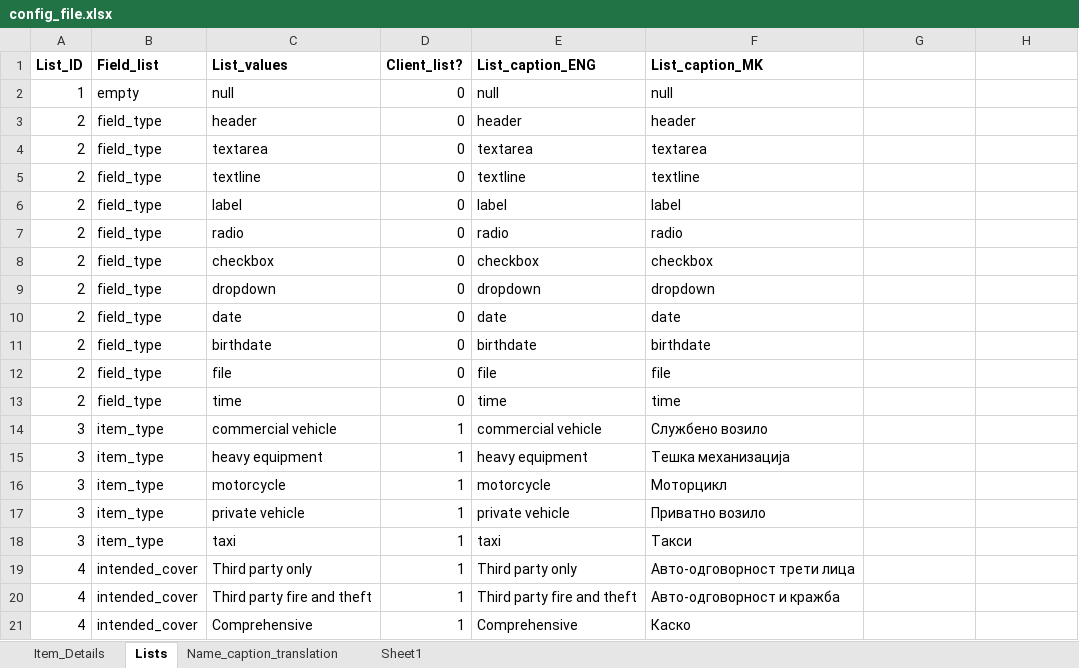
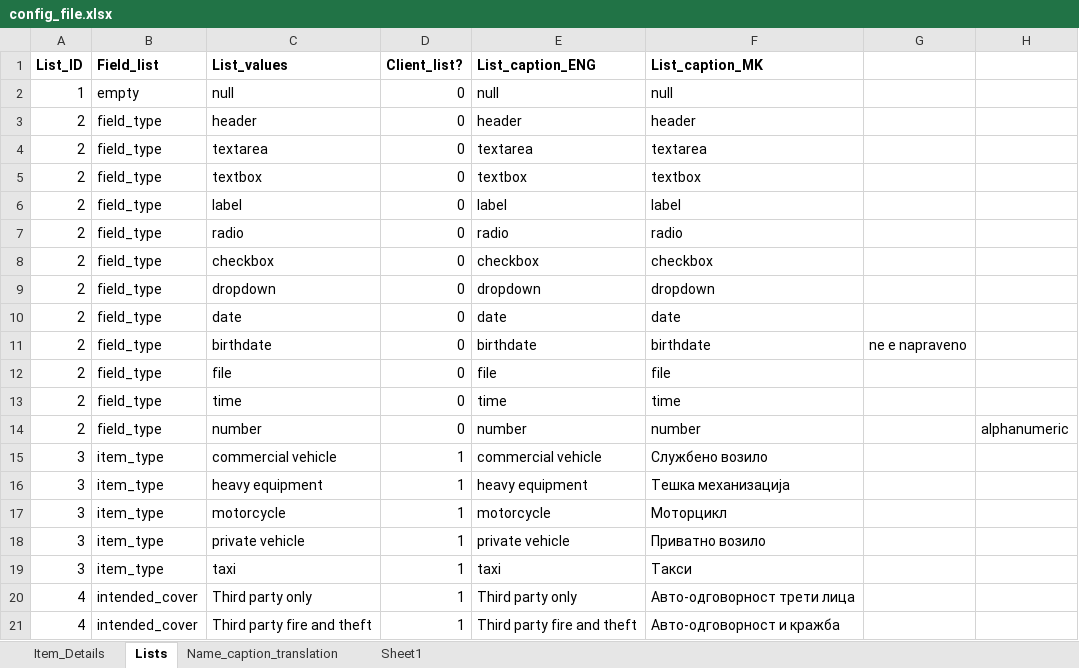
Before and after one commit to angelaspirkoska/Insured-Traveling-Presentation, an Excel workbook: Authentication.WEB/ExcelConfig/config_file.xlsx, sheet Lists, drawn as a sheet; only a part is shown; the shorter side is filled out with more unchanged rows; values as stored, in another font and other column widths than the file's, no borders; the diff names each change by its address in the sheet, - before the commit and + after, or states it on an @@ line.

```diff
--- a/Authentication.WEB/ExcelConfig/config_file.xlsx (sheet Lists)
+++ b/Authentication.WEB/ExcelConfig/config_file.xlsx (sheet Lists)
-C5 (List_values): textline
+C5 (List_values): textbox
-E5 (List_caption_ENG): textline
+E5 (List_caption_ENG): textbox
-F5 (List_caption_MK): textline
+F5 (List_caption_MK): textbox
-G11: (empty)
+G11: ne e napraveno
+row 14: 2 | field_type | number | 0 | number | number |  | alphanumeric
```
Also changed, not shown: sheet Item_Details, 21 other files.
